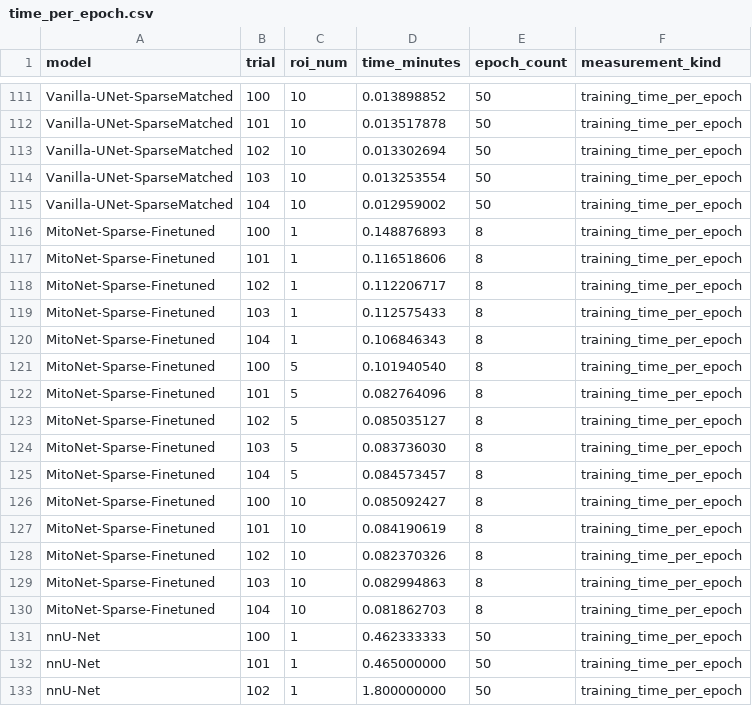
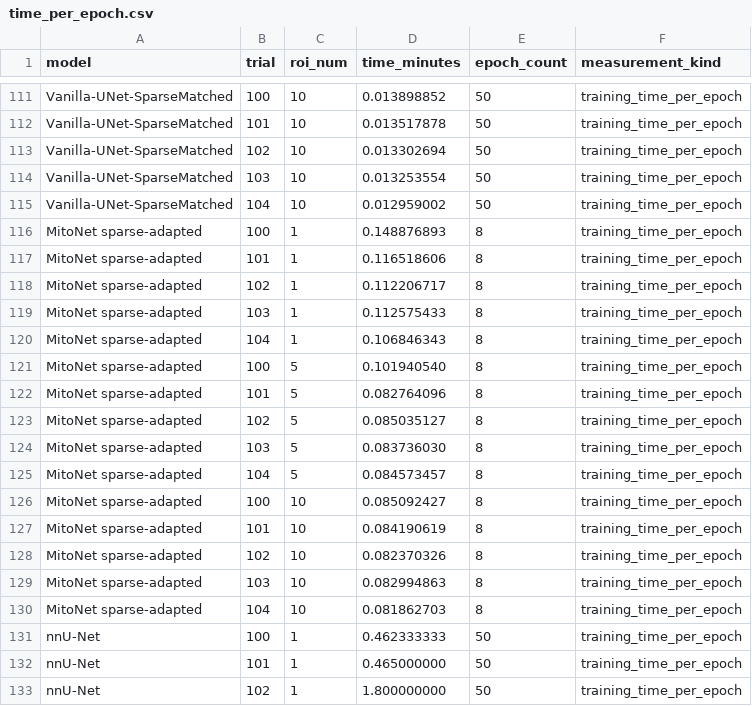
Before and after one commit to s616442197-dotcom/SparseSeg, a CSV file: janelia_cosem/benchmark_pipeline/data/time_per_epoch.csv, drawn as a sheet; only a part is shown, gaps mark what is left out.

```diff
--- a/janelia_cosem/benchmark_pipeline/data/time_per_epoch.csv
+++ b/janelia_cosem/benchmark_pipeline/data/time_per_epoch.csv
@@ -115,17 +115,17 @@
 "Vanilla-UNet-SparseMatched","104","10","0.012959002","50","training_time_per_epoch"
-"MitoNet-Sparse-Finetuned","100","1","0.148876893","8","training_time_per_epoch"
-"MitoNet-Sparse-Finetuned","101","1","0.116518606","8","training_time_per_epoch"
-"MitoNet-Sparse-Finetuned","102","1","0.112206717","8","training_time_per_epoch"
-"MitoNet-Sparse-Finetuned","103","1","0.112575433","8","training_time_per_epoch"
-"MitoNet-Sparse-Finetuned","104","1","0.106846343","8","training_time_per_epoch"
-"MitoNet-Sparse-Finetuned","100","5","0.101940540","8","training_time_per_epoch"
-"MitoNet-Sparse-Finetuned","101","5","0.082764096","8","training_time_per_epoch"
-"MitoNet-Sparse-Finetuned","102","5","0.085035127","8","training_time_per_epoch"
-"MitoNet-Sparse-Finetuned","103","5","0.083736030","8","training_time_per_epoch"
-"MitoNet-Sparse-Finetuned","104","5","0.084573457","8","training_time_per_epoch"
-"MitoNet-Sparse-Finetuned","100","10","0.085092427","8","training_time_per_epoch"
-"MitoNet-Sparse-Finetuned","101","10","0.084190619","8","training_time_per_epoch"
-"MitoNet-Sparse-Finetuned","102","10","0.082370326","8","training_time_per_epoch"
-"MitoNet-Sparse-Finetuned","103","10","0.082994863","8","training_time_per_epoch"
-"MitoNet-Sparse-Finetuned","104","10","0.081862703","8","training_time_per_epoch"
+"MitoNet sparse-adapted","100","1","0.148876893","8","training_time_per_epoch"
+"MitoNet sparse-adapted","101","1","0.116518606","8","training_time_per_epoch"
+"MitoNet sparse-adapted","102","1","0.112206717","8","training_time_per_epoch"
+"MitoNet sparse-adapted","103","1","0.112575433","8","training_time_per_epoch"
+"MitoNet sparse-adapted","104","1","0.106846343","8","training_time_per_epoch"
+"MitoNet sparse-adapted","100","5","0.101940540","8","training_time_per_epoch"
+"MitoNet sparse-adapted","101","5","0.082764096","8","training_time_per_epoch"
+"MitoNet sparse-adapted","102","5","0.085035127","8","training_time_per_epoch"
+"MitoNet sparse-adapted","103","5","0.083736030","8","training_time_per_epoch"
+"MitoNet sparse-adapted","104","5","0.084573457","8","training_time_per_epoch"
+"MitoNet sparse-adapted","100","10","0.085092427","8","training_time_per_epoch"
+"MitoNet sparse-adapted","101","10","0.084190619","8","training_time_per_epoch"
+"MitoNet sparse-adapted","102","10","0.082370326","8","training_time_per_epoch"
+"MitoNet sparse-adapted","103","10","0.082994863","8","training_time_per_epoch"
+"MitoNet sparse-adapted","104","10","0.081862703","8","training_time_per_epoch"
 "nnU-Net","100","1","0.462333333","50","training_time_per_epoch"
```
Also changed, not shown: janelia_cosem/benchmark_pipeline/data/benchmark_metrics.csv, janelia_cosem/benchmark_pipeline/data/wallclock_total.csv, 11 other files.
